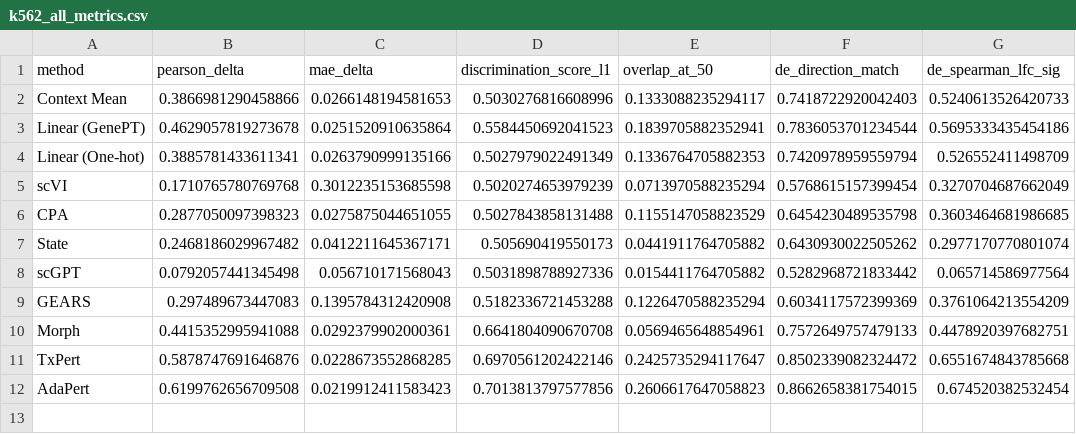
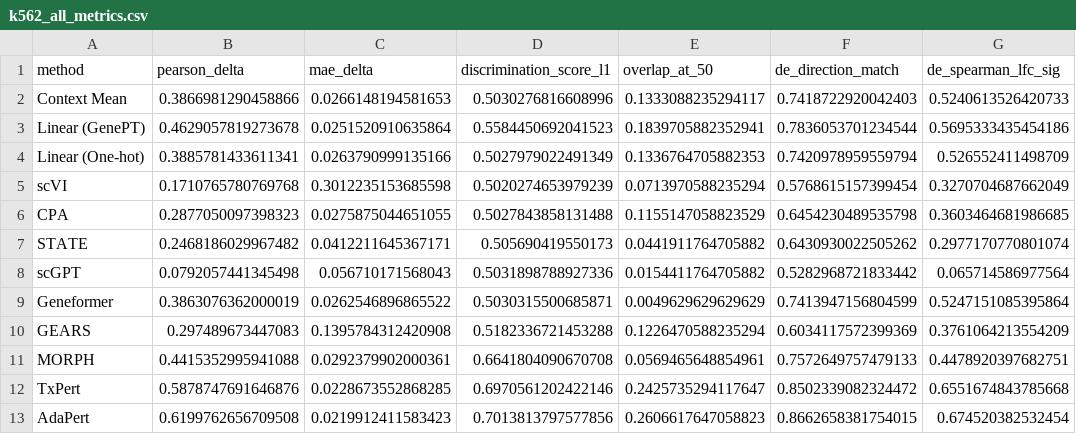
Before and after one commit to qkrdmsghk/rebuttal, a CSV file: Reviewer_BXkW/comprehensive_results/k562_all_metrics.csv, drawn as a sheet.

```diff
--- a/Reviewer_BXkW/comprehensive_results/k562_all_metrics.csv
+++ b/Reviewer_BXkW/comprehensive_results/k562_all_metrics.csv
@@ -6,6 +6,7 @@ scVI,0.1710765780769768,0.3012235153685598,0.5020274653979239,0.0713970588235294
 CPA,0.2877050097398323,0.0275875044651055,0.5027843858131488,0.1155147058823529,0.6454230489535798,0.3603464681986685
-State,0.2468186029967482,0.0412211645367171,0.505690419550173,0.0441911764705882,0.6430930022505262,0.2977170770801074
+STATE,0.2468186029967482,0.0412211645367171,0.505690419550173,0.0441911764705882,0.6430930022505262,0.2977170770801074
 scGPT,0.0792057441345498,0.056710171568043,0.5031898788927336,0.0154411764705882,0.5282968721833442,0.065714586977564
+Geneformer,0.3863076362000019,0.0262546896865522,0.5030315500685871,0.0049629629629629,0.7413947156804599,0.5247151085395864
 GEARS,0.297489673447083,0.1395784312420908,0.5182336721453288,0.1226470588235294,0.6034117572399369,0.3761064213554209
-Morph,0.4415352995941088,0.0292379902000361,0.6641804090670708,0.0569465648854961,0.7572649757479133,0.4478920397682751
+MORPH,0.4415352995941088,0.0292379902000361,0.6641804090670708,0.0569465648854961,0.7572649757479133,0.4478920397682751
 TxPert,0.5878747691646876,0.0228673552868285,0.6970561202422146,0.2425735294117647,0.8502339082324472,0.6551674843785668
```
Also changed, not shown: Reviewer_BXkW/comprehensive_results/hepg2_all_metrics.csv, Reviewer_BXkW/comprehensive_results/jurkat_all_metrics.csv, 17 other files.
